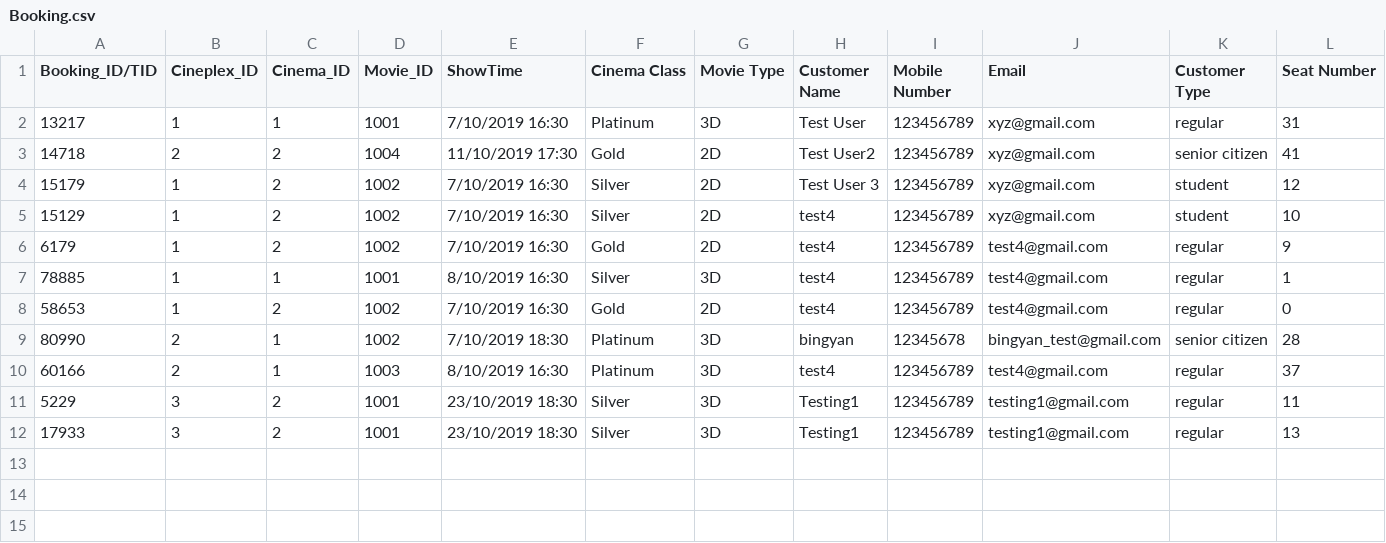
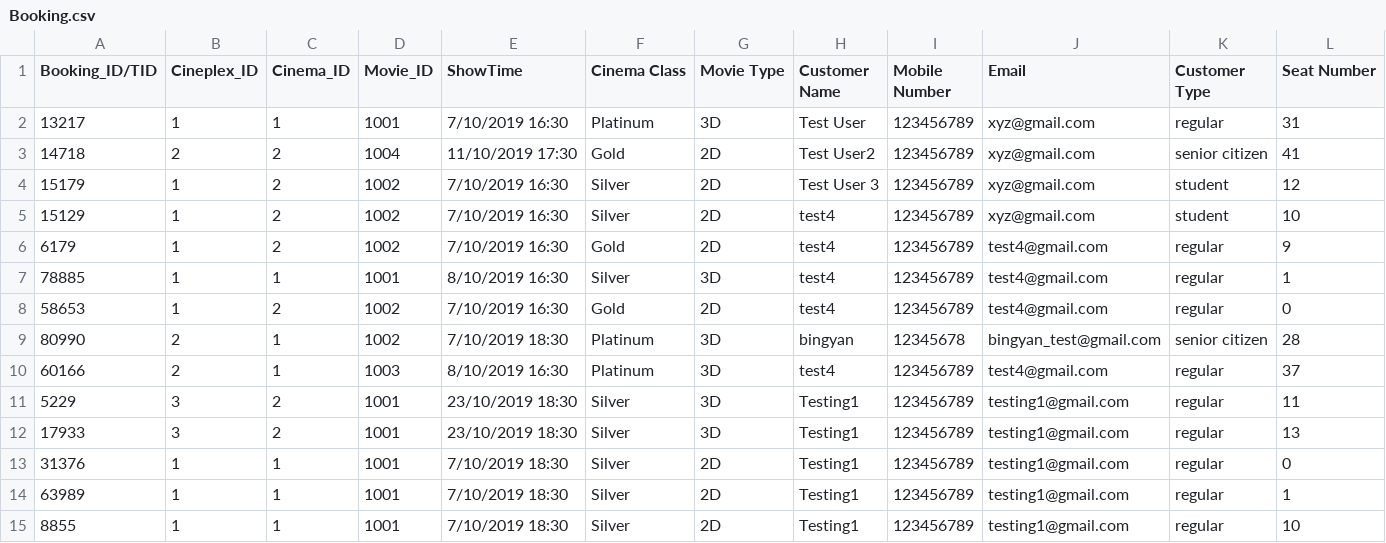
Before and after one commit to NumairFazili/Moblima, a CSV file: src/Data/Booking.csv, drawn as a sheet; only a part is shown; rows hold the shown columns only; the diff names each change by its address in the sheet, - before the commit and + after, or states it on an @@ line.

```diff
--- a/src/Data/Booking.csv
+++ b/src/Data/Booking.csv
+row 13: 31376 | 1 | 1 | 1001 | 7/10/2019 18:30 | Silver | 2D | Testing1 | 123456789 | testing1@gmail.com | regular | 0
+row 14: 63989 | 1 | 1 | 1001 | 7/10/2019 18:30 | Silver | 2D | Testing1 | 123456789 | testing1@gmail.com | regular | 1
+row 15: 8855 | 1 | 1 | 1001 | 7/10/2019 18:30 | Silver | 2D | Testing1 | 123456789 | testing1@gmail.com | regular | 10
```
Also changed, not shown: src/Data/Cinema.csv, src/Data/Movie.csv, 8 other files.
